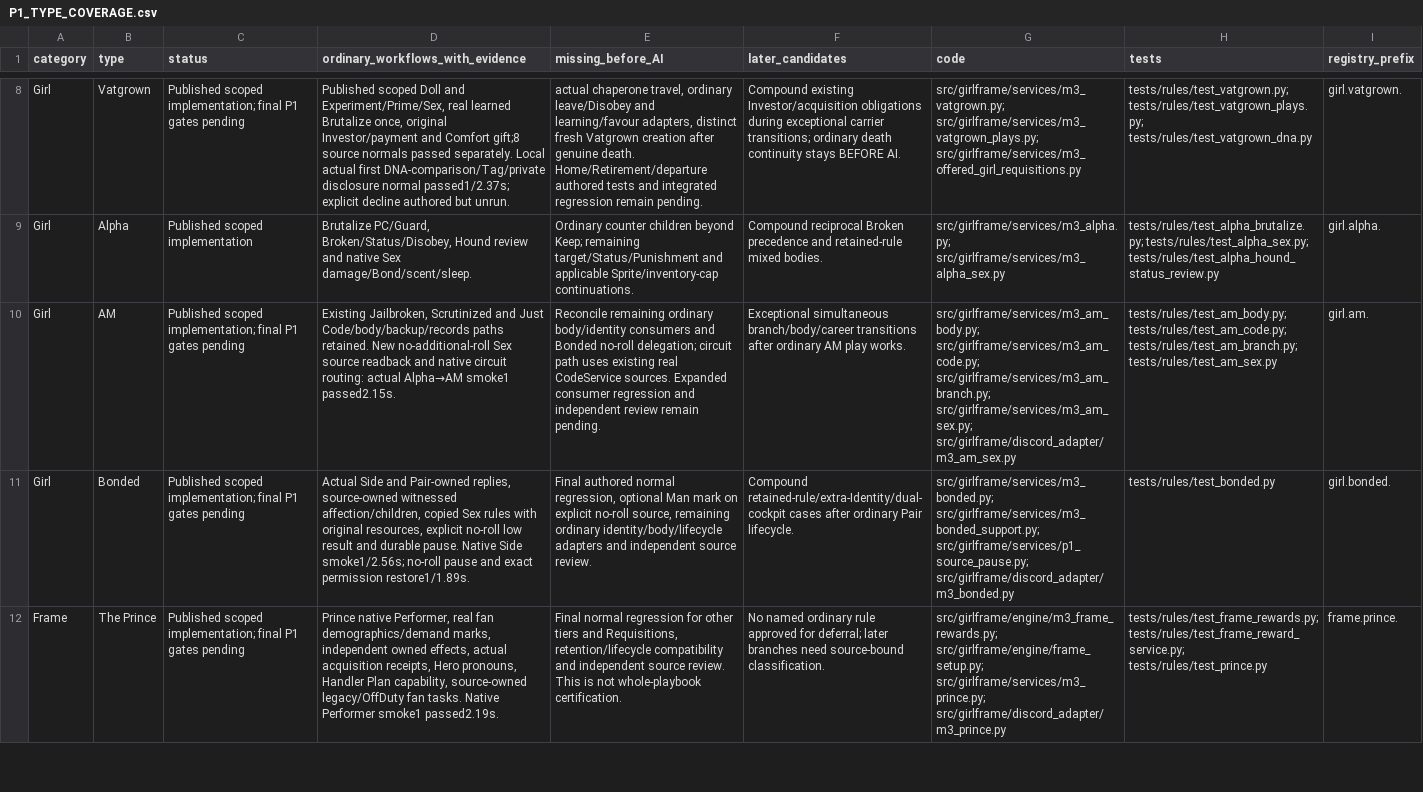
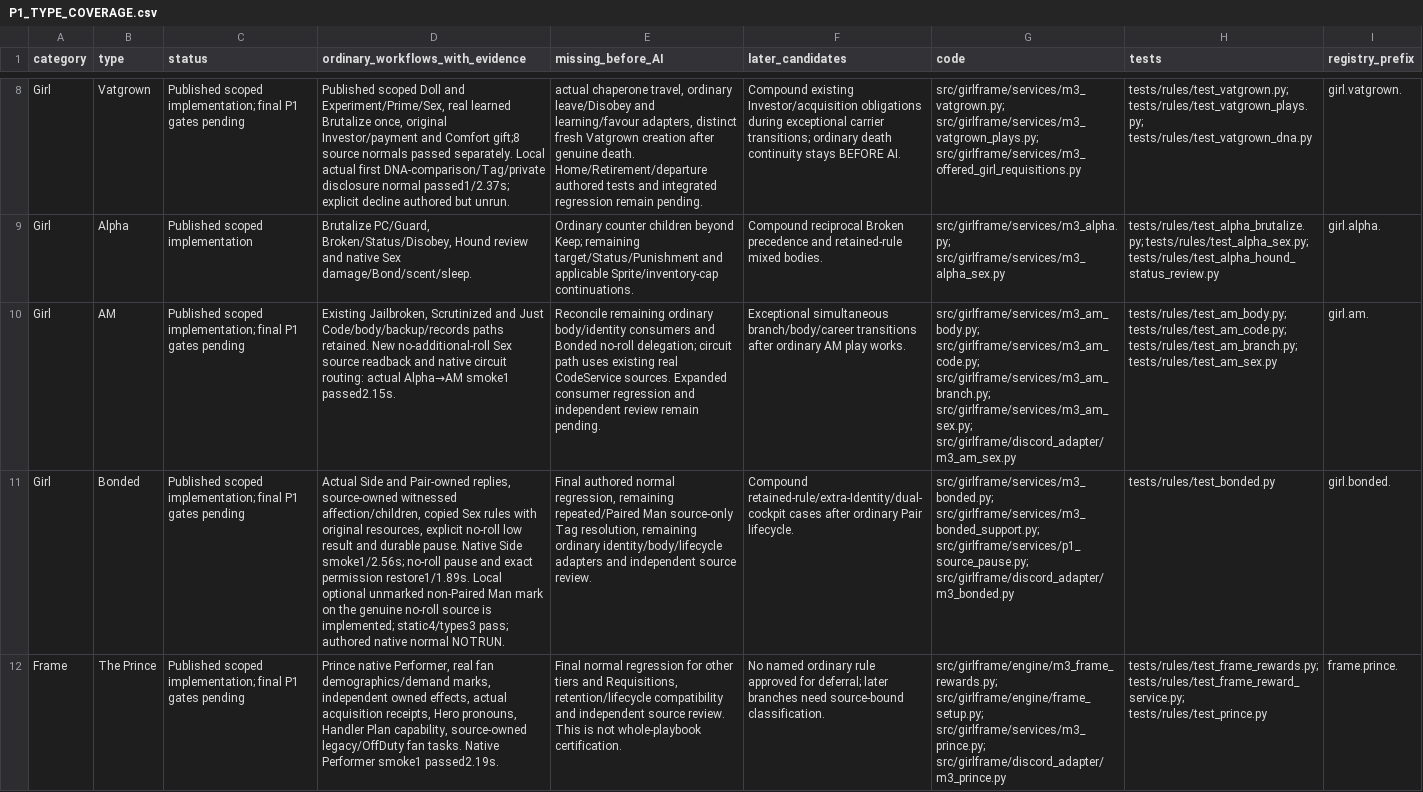
Before and after one commit to heyitskat777-netizen/HarpyEngine, a CSV file: docs/P1_TYPE_COVERAGE.csv, drawn as a sheet; only a part is shown, gaps mark what is left out; the diff covers the shown part only; the diff names each change by its address in the sheet, - before the commit and + after, or states it on an @@ line.

Commit message:
Integrate actual NPC Flirt and source-owned component regrowth

```diff
--- a/docs/P1_TYPE_COVERAGE.csv
+++ b/docs/P1_TYPE_COVERAGE.csv
-D11 (ordinary_workflows_with_evidence): …permission restore1/1.89s.
+D11 (ordinary_workflows_with_evidence): …permission restore1/1.89s. Local optional unmarked non-Paired Man mark on the genuine no-roll source is implemented; static4/types3 pass; authored native normal NOTRUN.
-E11 (missing_before_AI): …normal regression, optional Man mark on explicit no-roll source, remaining ordinary…
+E11 (missing_before_AI): …normal regression, remaining repeated/Paired Man source-only Tag resolution, remaining ordinary…
```
Also changed, not shown: 4 edited cells elsewhere in this file, 34 other files.
